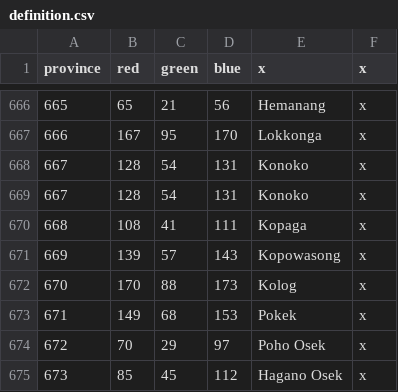
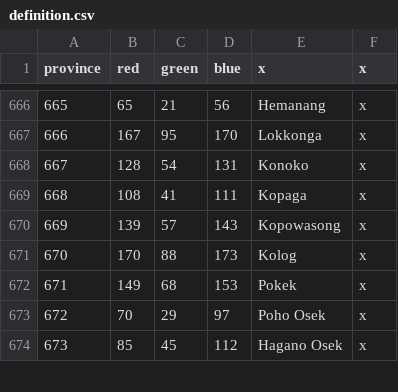
Before and after one commit to Jabberdrake/galitas, a CSV file: map/definition.csv, drawn as a sheet; only a part is shown, gaps mark what is left out; the diff names each change by its address in the sheet, - before the commit and + after, or states it on an @@ line.

```diff
--- a/map/definition.csv
+++ b/map/definition.csv
-row 669: 667 | 128 | 54 | 131 | Konoko | x
```
Also changed, not shown: 1 other file.
